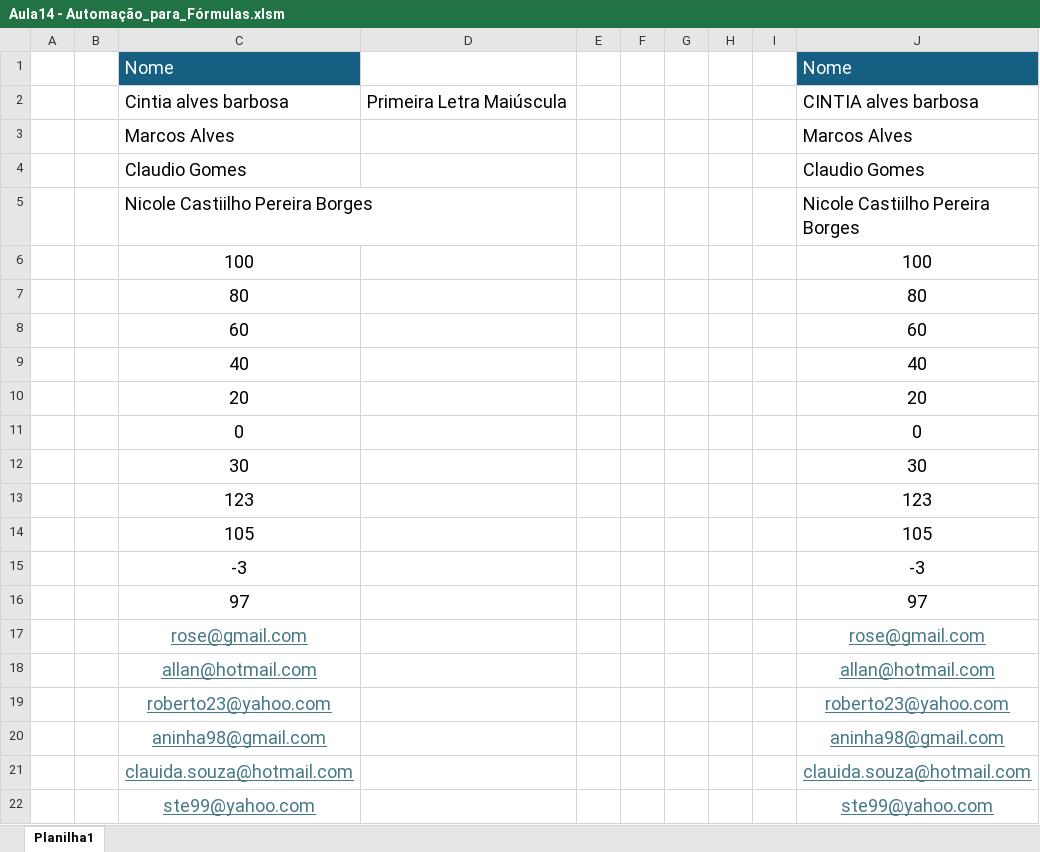
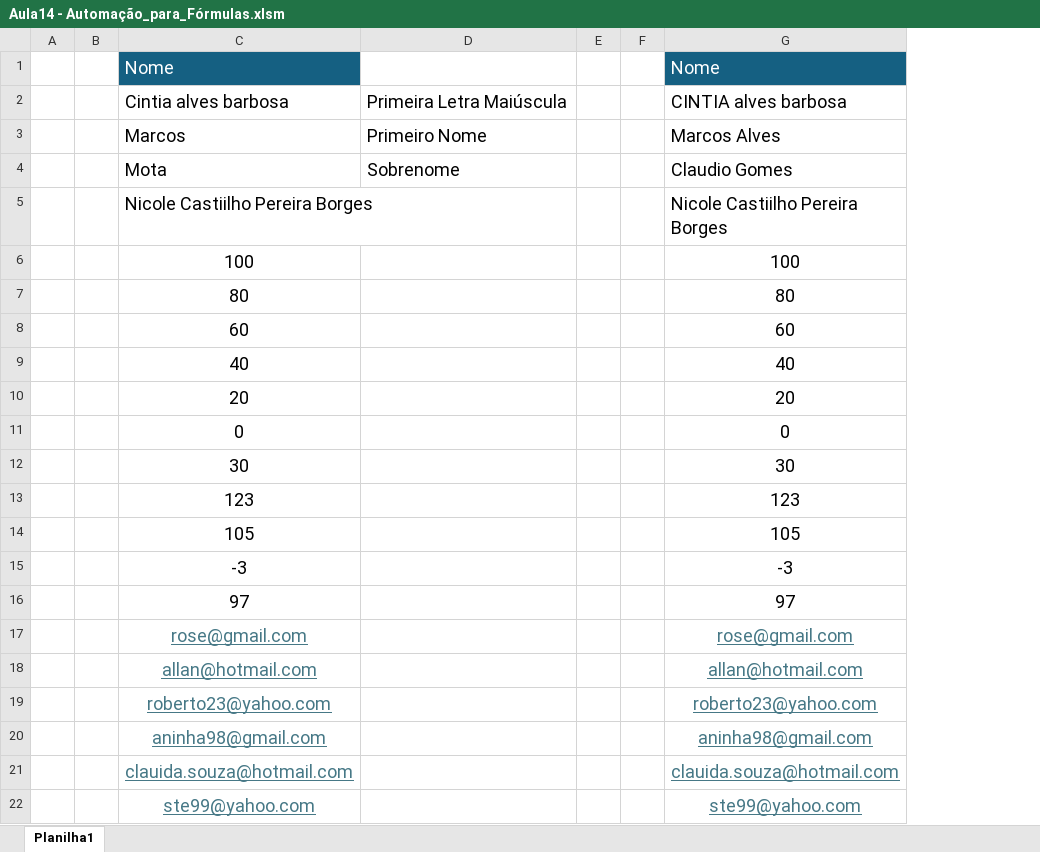
Before and after one commit to Rodr1goCN/EXCEL-POWER-BI, an Excel workbook: Excel/Userform/Aula14 - Automação_para_Fórmulas.xlsm, sheet Planilha1, drawn as a sheet; values as stored, in another font and other column widths than the file's, no borders; removed rows and columns are numbered as before the commit, all else as after; the diff names each change by its address in the sheet, - before the commit and + after, or states it on an @@ line.

Commit message:
Aula14 - Automação_para_Formatação

```diff
--- a/Excel/Userform/Aula14 - Automação_para_Fórmulas.xlsm (sheet Planilha1)
+++ b/Excel/Userform/Aula14 - Automação_para_Fórmulas.xlsm (sheet Planilha1)
-column G, empty
-column H, empty
-column I, empty
-row 3:  |  | Marcos Alves |  |  |  |  |  |  | Marcos Alves
-row 4:  |  | Claudio Gomes |  |  |  |  |  |  | Claudio Gomes
+row 3:  |  | Marcos | Primeiro Nome |  |  | Marcos Alves
+row 4:  |  | Mota | Sobrenome |  |  | Claudio Gomes
```
